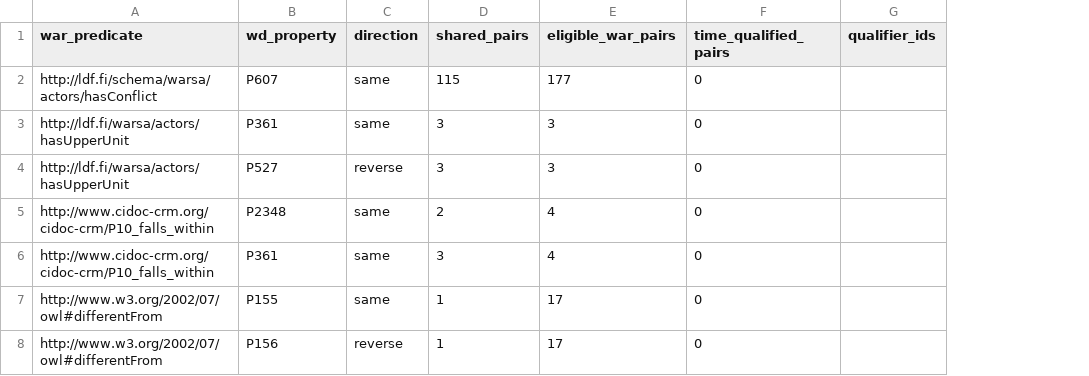
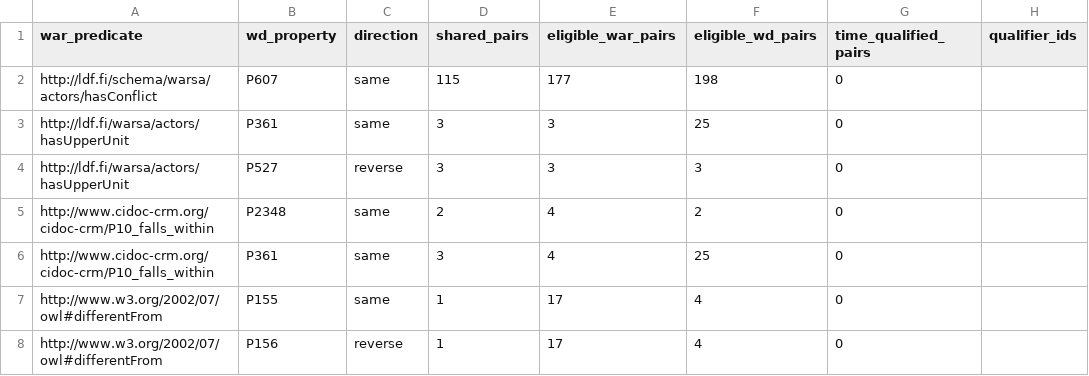
Before and after one commit to YehudRaanan/Corpus2GeoRAG_Pacific, a CSV file: poc/relation_alignment/audit_2026-10-11/screened_overlap.csv, drawn as a sheet; only a part is shown; the diff names each change by its address in the sheet, - before the commit and + after, or states it on an @@ line.

Commit message:
Rank Wikidata relation candidates by screened overlap

```diff
--- a/poc/relation_alignment/audit_2026-10-11/screened_overlap.csv
+++ b/poc/relation_alignment/audit_2026-10-11/screened_overlap.csv
+column F (eligible_wd_pairs), rows 2-8: 198 | 25 | 3 | 2 | 25 | 4 | 4
```
Also changed, not shown: 3 other files.
